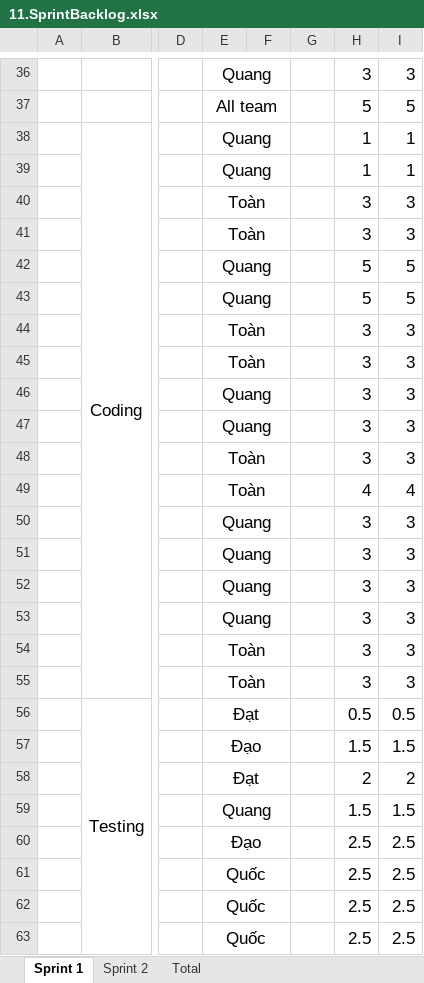
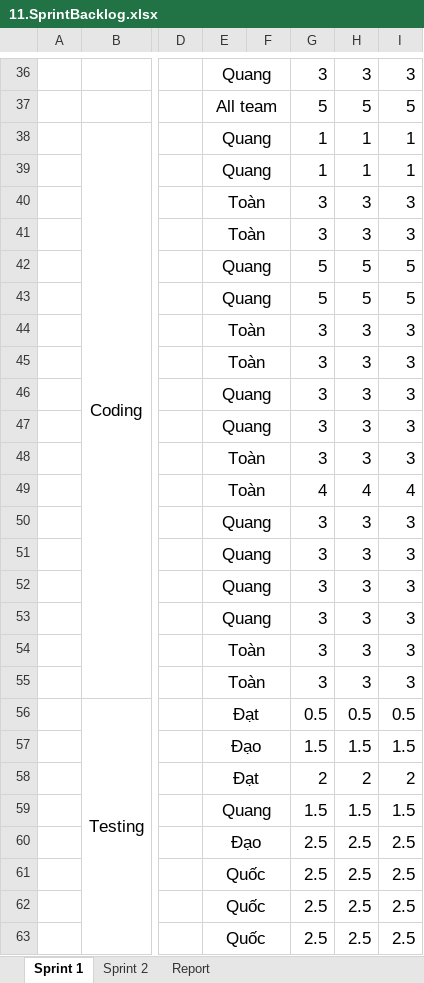
Before and after one commit to SomaCruz0/2425_CS445U_nhom4, an Excel workbook: Documents/11.SprintBacklog.xlsx, sheet Sprint 1, drawn as a sheet; only a part is shown, gaps mark what is left out; values as stored, in another font and other column widths than the file's, no borders; charts and pictures not drawn; the diff covers the shown part only; the diff names each change by its address in the sheet, - before the commit and + after, or states it on an @@ line.

```diff
--- a/Documents/11.SprintBacklog.xlsx (sheet Sprint 1)
+++ b/Documents/11.SprintBacklog.xlsx (sheet Sprint 1)
-sheet tab: Total
+sheet tab: Report
-G36: (empty)
+G36: 3
-G37: (empty)
+G37: 5
-G38:G39: (empty)
+G38:G39: 1
-G40:G41: (empty)
+G40:G41: 3
-G42:G43: (empty)
+G42:G43: 5
-G44:G48: (empty)
+G44:G48: 3
-G49: (empty)
+G49: 4
-G50:G55: (empty)
+G50:G55: 3
-G56: (empty)
+G56: 0.5
-G57: (empty)
+G57: 1.5
-G58: (empty)
+G58: 2
-G59: (empty)
+G59: 1.5
-G60:G63: (empty)
+G60:G63: 2.5
```
Also changed, not shown: 96 edited cells and merged cells elsewhere in this sheet, sheet Sprint 2, formulas that keep their value, charts or pictures, 10 other files.
